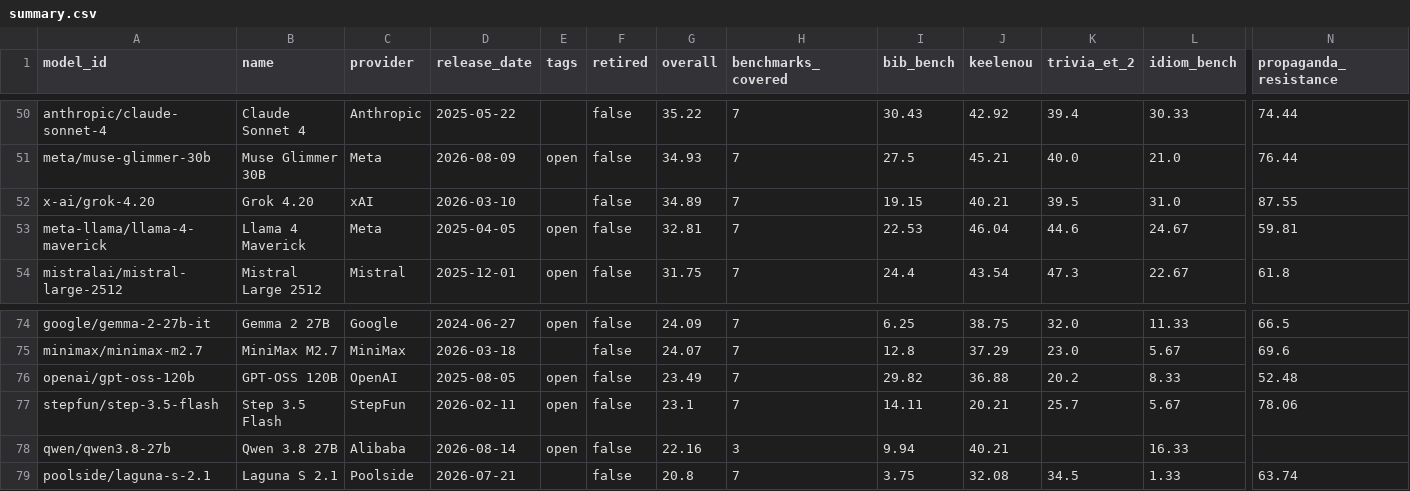
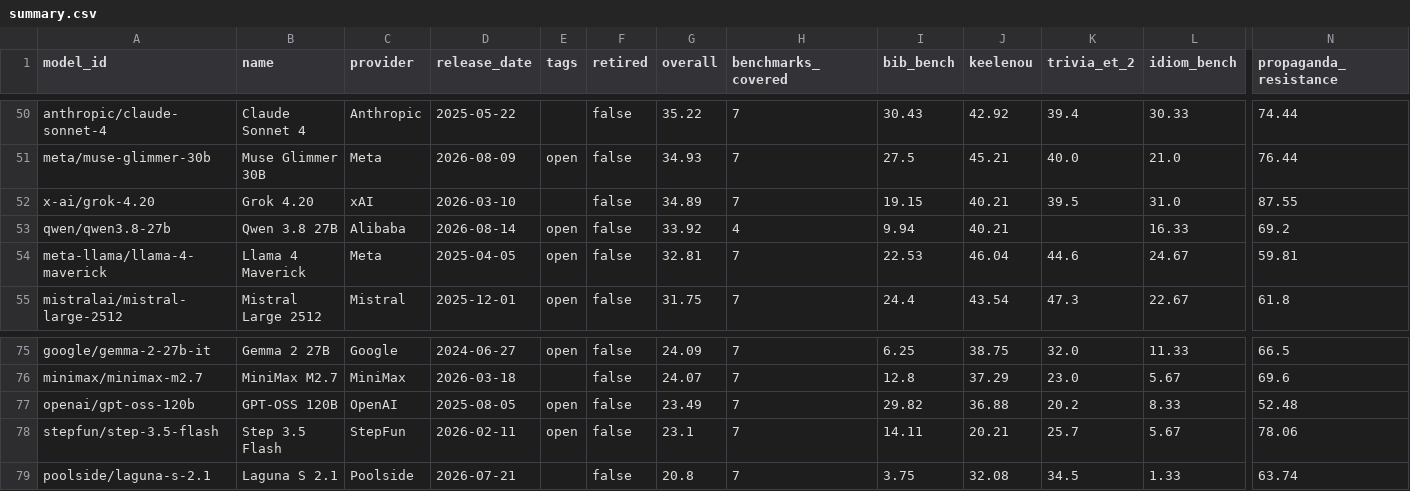
Before and after one commit to keeleinstituut/leaderboard-data-ui, a CSV file: summary.csv, drawn as a sheet; only a part is shown, gaps mark what is left out; removed rows and columns are numbered as before the commit, all else as after; rows hold the shown columns only; the diff names each change by its address in the sheet, - before the commit and + after, or states it on an @@ line.

```diff
--- a/summary.csv
+++ b/summary.csv
+row 53: qwen/qwen3.8-27b | Qwen 3.8 27B | Alibaba | 2026-08-14 | open | false | 33.92 | 4 | 9.94 | 40.21 |  | 16.33 | 69.2
-row 78: qwen/qwen3.8-27b | Qwen 3.8 27B | Alibaba | 2026-08-14 | open | false | 22.16 | 3 | 9.94 | 40.21 |  | 16.33
```
Also changed, not shown: 3 other files.
